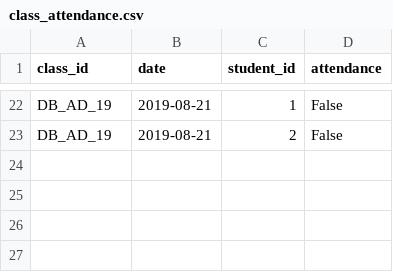
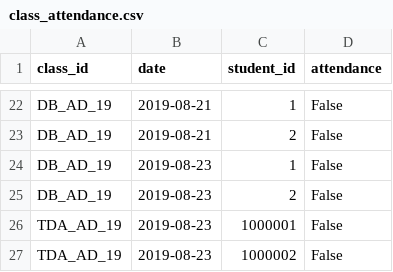
Before and after one commit to ppGodel/classes, a CSV file: back_end/csv_files/class_attendance.csv, drawn as a sheet; only a part is shown, gaps mark what is left out.

```diff
--- a/back_end/csv_files/class_attendance.csv
+++ b/back_end/csv_files/class_attendance.csv
@@ -23 +23,5 @@ DB_AD_19,2019-08-21,1,False
 DB_AD_19,2019-08-21,2,False
+DB_AD_19,2019-08-23,1,False
+DB_AD_19,2019-08-23,2,False
+TDA_AD_19,2019-08-23,1000001,False
+TDA_AD_19,2019-08-23,1000002,False
```
Also changed, not shown: 9 other files.
